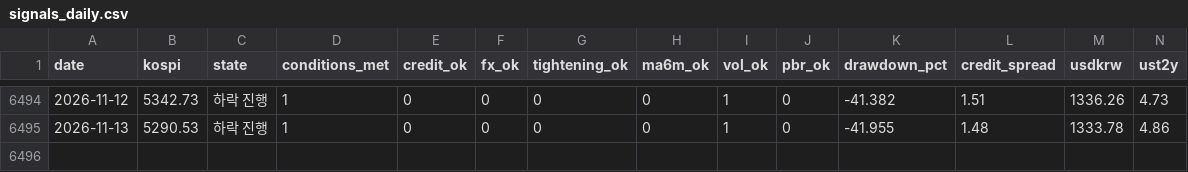
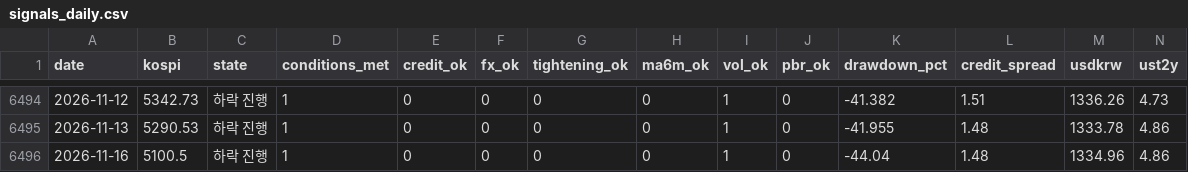
Before and after one commit to dangnani-pixel/kospi-bottom-model, a CSV file: signals_daily.csv, drawn as a sheet; only a part is shown, gaps mark what is left out; rows hold the shown columns only; the diff names each change by its address in the sheet, - before the commit and + after, or states it on an @@ line.

```diff
--- a/signals_daily.csv
+++ b/signals_daily.csv
+row 6496: 2026-11-16 | 5100.5 | 하락 진행 | 1 | 0 | 0 | 0 | 0 | 1 | 0 | -44.04 | 1.48 | 1334.96 | 4.86
```
Also changed, not shown: kosdaq_daily.csv, kosdaq_ohlc.csv, 4 other files.
